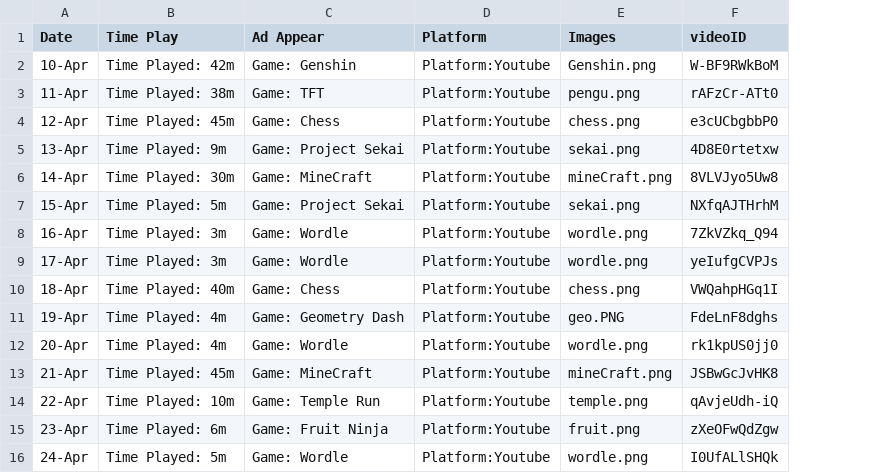
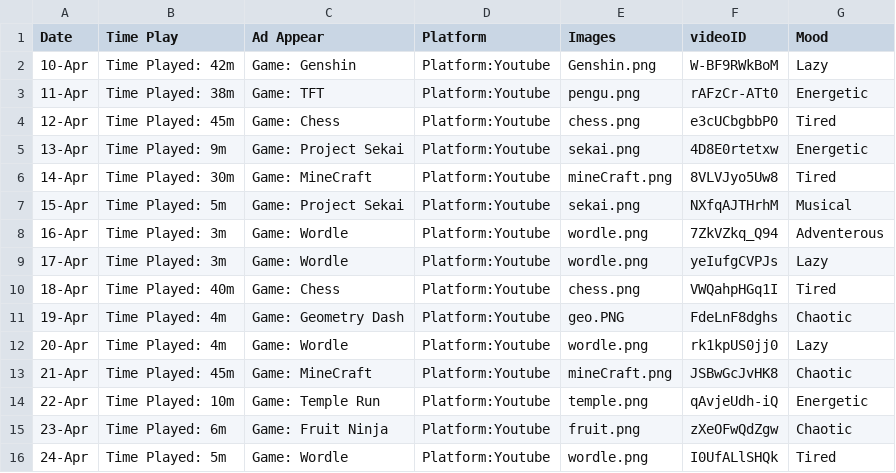
Before and after one commit to AaronYang01/FinalProject, a CSV file: Code/DataFF.csv, drawn as a sheet; the diff names each change by its address in the sheet, - before the commit and + after, or states it on an @@ line.

Commit message:
Update DataFF.csv

```diff
--- a/Code/DataFF.csv
+++ b/Code/DataFF.csv
+column G (Mood), rows 2-16: Lazy | Energetic | Tired | Energetic | Tired | Musical | Adventerous | Lazy | Tired | Chaotic | Lazy | Chaotic | Energetic | Chaotic | Tired
```
